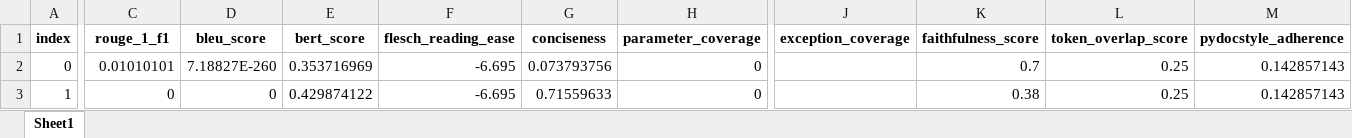
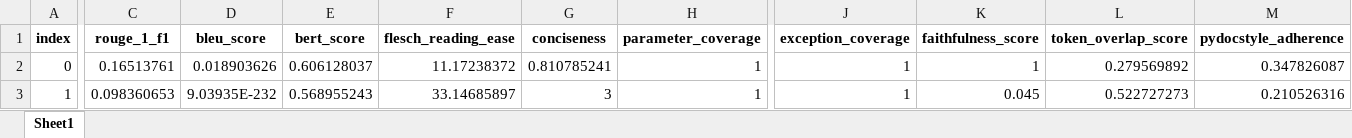
Before and after one commit to balajivenky06/RAG-Docstring, an Excel workbook: results/llama3_2_latest__gatefix/comparison_SelfCorrectionRAG/SelfCorrectionRAG_consolidated.xlsx, sheet Sheet1, drawn as a sheet; only a part is shown, gaps mark what is left out; values as stored, in another font and other column widths than the file's, no borders; the diff covers the shown part only; the diff names each change by its address in the sheet, - before the commit and + after, or states it on an @@ line.

```diff
--- a/results/llama3_2_latest__gatefix/comparison_SelfCorrectionRAG/SelfCorrectionRAG_consolidated.xlsx (sheet Sheet1)
+++ b/results/llama3_2_latest__gatefix/comparison_SelfCorrectionRAG/SelfCorrectionRAG_consolidated.xlsx (sheet Sheet1)
-C2 (rouge_1_f1): 0.01010101
+C2 (rouge_1_f1): 0.16513761
-D2 (bleu_score): 7.18827E-260
+D2 (bleu_score): 0.018903626
-E2 (bert_score): 0.353716969
+E2 (bert_score): 0.606128037
-F2 (flesch_reading_ease): -6.695
+F2 (flesch_reading_ease): 11.17238372
-G2 (conciseness): 0.073793756
+G2 (conciseness): 0.810785241
-H2:H3 (parameter_coverage): 0
+H2:H3 (parameter_coverage): 1
-J2:J3 (exception_coverage): (empty)
+J2:J3 (exception_coverage): 1
-K2 (faithfulness_score): 0.7
+K2 (faithfulness_score): 1
-L2 (token_overlap_score): 0.25
+L2 (token_overlap_score): 0.279569892
-M2 (pydocstyle_adherence): 0.142857143
+M2 (pydocstyle_adherence): 0.347826087
-C3 (rouge_1_f1): 0
+C3 (rouge_1_f1): 0.098360653
-D3 (bleu_score): 0
+D3 (bleu_score): 9.03935E-232
-E3 (bert_score): 0.429874122
+E3 (bert_score): 0.568955243
-F3 (flesch_reading_ease): -6.695
+F3 (flesch_reading_ease): 33.14685897
-G3 (conciseness): 0.71559633
+G3 (conciseness): 3
-K3 (faithfulness_score): 0.38
+K3 (faithfulness_score): 0.045
-L3 (token_overlap_score): 0.25
+L3 (token_overlap_score): 0.522727273
-M3 (pydocstyle_adherence): 0.142857143
+M3 (pydocstyle_adherence): 0.210526316
```
Also changed, not shown: 1021 edited cells elsewhere in this sheet, results/llama3_2_latest__gatefix/comparison_SelfCorrectionRAG/SelfCorrectionRAG_costs.xlsx, results/llama3_2_latest__gatefix/comparison_SelfCorrectionRAG/SelfCorrectionRAG_evaluated.xlsx, 13 other files.
